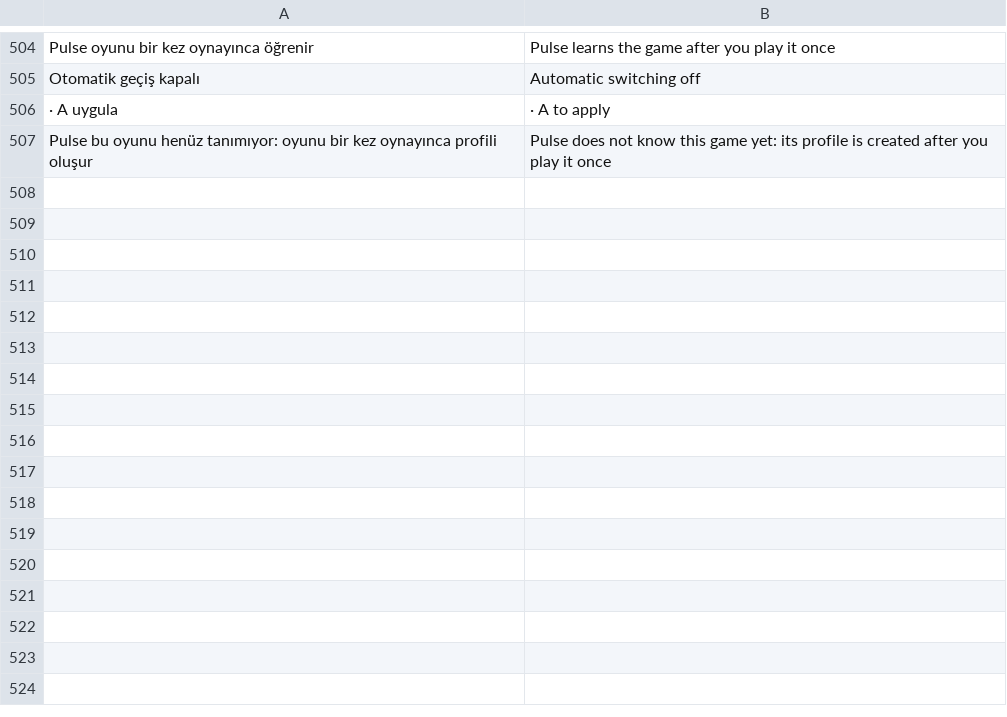
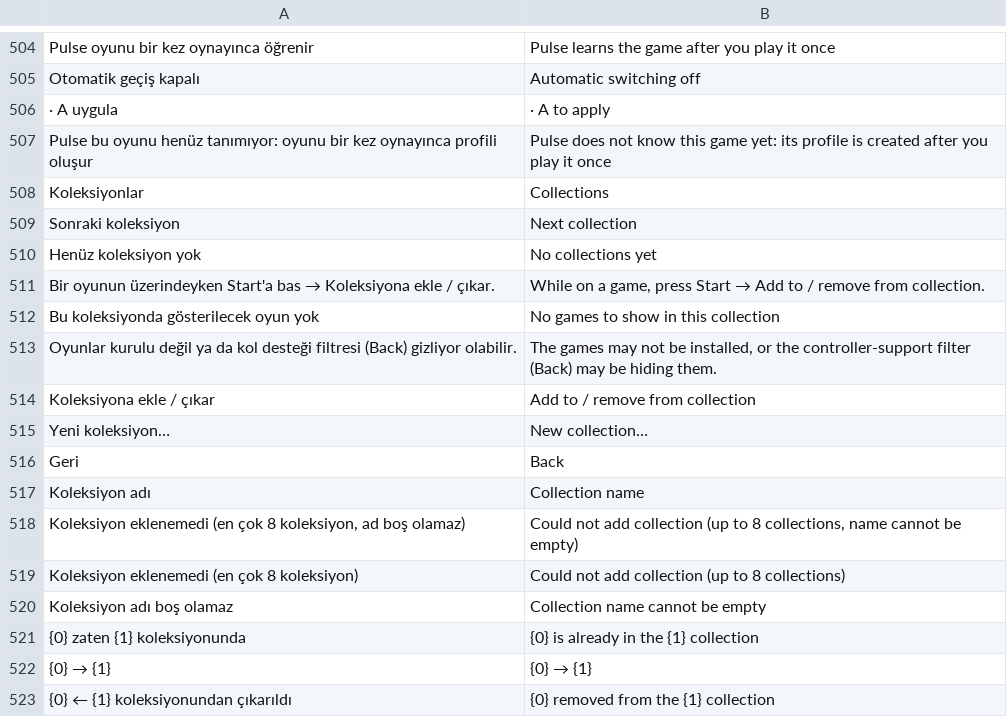
Before and after one commit to ernklyc/klyc-konsol, a TSV file: Localization/en.tsv, drawn as a sheet; only a part is shown, gaps mark what is left out; the diff names each change by its address in the sheet, - before the commit and + after, or states it on an @@ line.

```diff
--- a/Localization/en.tsv
+++ b/Localization/en.tsv
+row 508: Koleksiyonlar | Collections
+row 509: Sonraki koleksiyon | Next collection
+row 510: Henüz koleksiyon yok | No collections yet
+row 511: Bir oyunun üzerindeyken Start'a bas → Koleksiyona ekle / çıkar. | While on a game, press Start → Add to / remove from collection.
+row 512: Bu koleksiyonda gösterilecek oyun yok | No games to show in this collection
+row 513: Oyunlar kurulu değil ya da kol desteği filtresi (Back) gizliyor olabilir. | The games may not be installed, or the controller-support filter (Back) may be hiding them.
+row 514: Koleksiyona ekle / çıkar | Add to / remove from collection
+row 515: Yeni koleksiyon… | New collection…
+row 516: Geri | Back
+row 517: Koleksiyon adı | Collection name
+row 518: Koleksiyon eklenemedi (en çok 8 koleksiyon, ad boş olamaz) | Could not add collection (up to 8 collections, name cannot be empty)
+row 519: Koleksiyon eklenemedi (en çok 8 koleksiyon) | Could not add collection (up to 8 collections)
+row 520: Koleksiyon adı boş olamaz | Collection name cannot be empty
+row 521: {0} zaten {1} koleksiyonunda | {0} is already in the {1} collection
+row 522: {0} → {1} | {0} → {1}
+row 523: {0} ← {1} koleksiyonundan çıkarıldı | {0} removed from the {1} collection
```
Also changed, not shown: 6 other files.
